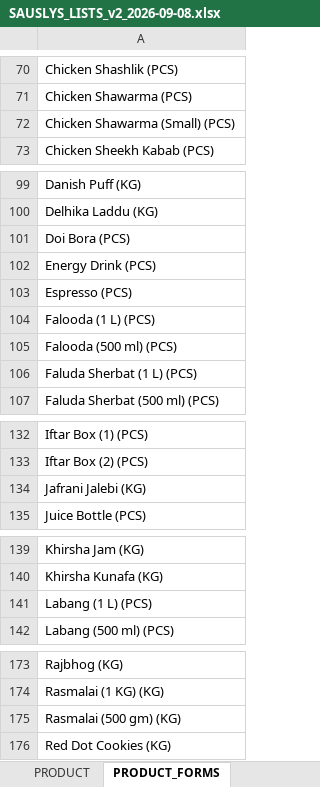
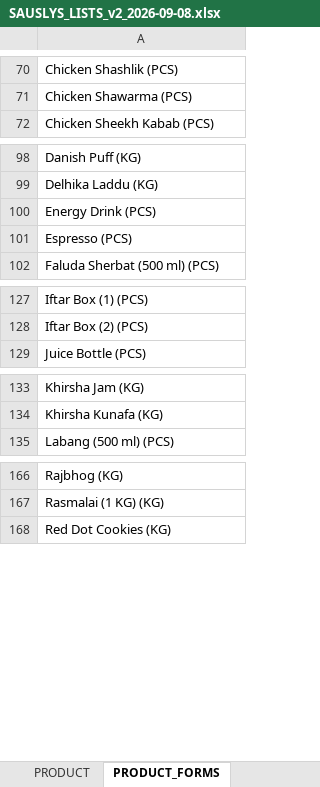
Before and after one commit to saadtabani09/sauslys-ops, an Excel workbook: forms/SAUSLYS_LISTS_v2_2026-09-08.xlsx, sheet PRODUCT_FORMS, drawn as a sheet; only a part is shown, gaps mark what is left out; values as stored, in another font and other column widths than the file's, no borders; the diff covers the shown part only; the diff names each change by its address in the sheet, - before the commit and + after, or states it on an @@ line.

```diff
--- a/forms/SAUSLYS_LISTS_v2_2026-09-08.xlsx (sheet PRODUCT_FORMS)
+++ b/forms/SAUSLYS_LISTS_v2_2026-09-08.xlsx (sheet PRODUCT_FORMS)
-row 72: Chicken Shawarma (Small) (PCS)
-row 101: Doi Bora (PCS)
-row 104: Falooda (1 L) (PCS)
-row 105: Falooda (500 ml) (PCS)
-row 106: Faluda Sherbat (1 L) (PCS)
-row 134: Jafrani Jalebi (KG)
-row 141: Labang (1 L) (PCS)
-row 175: Rasmalai (500 gm) (KG)
```
Also changed, not shown: 1 removed row elsewhere in this sheet, sheet ALIAS, sheet DECISION_LOG, sheet PRODUCT, sheet INTERMEDIATE, sheet B2_LIST, sheet OUTLET_LIST, 1 more sheet, 1 other file.
